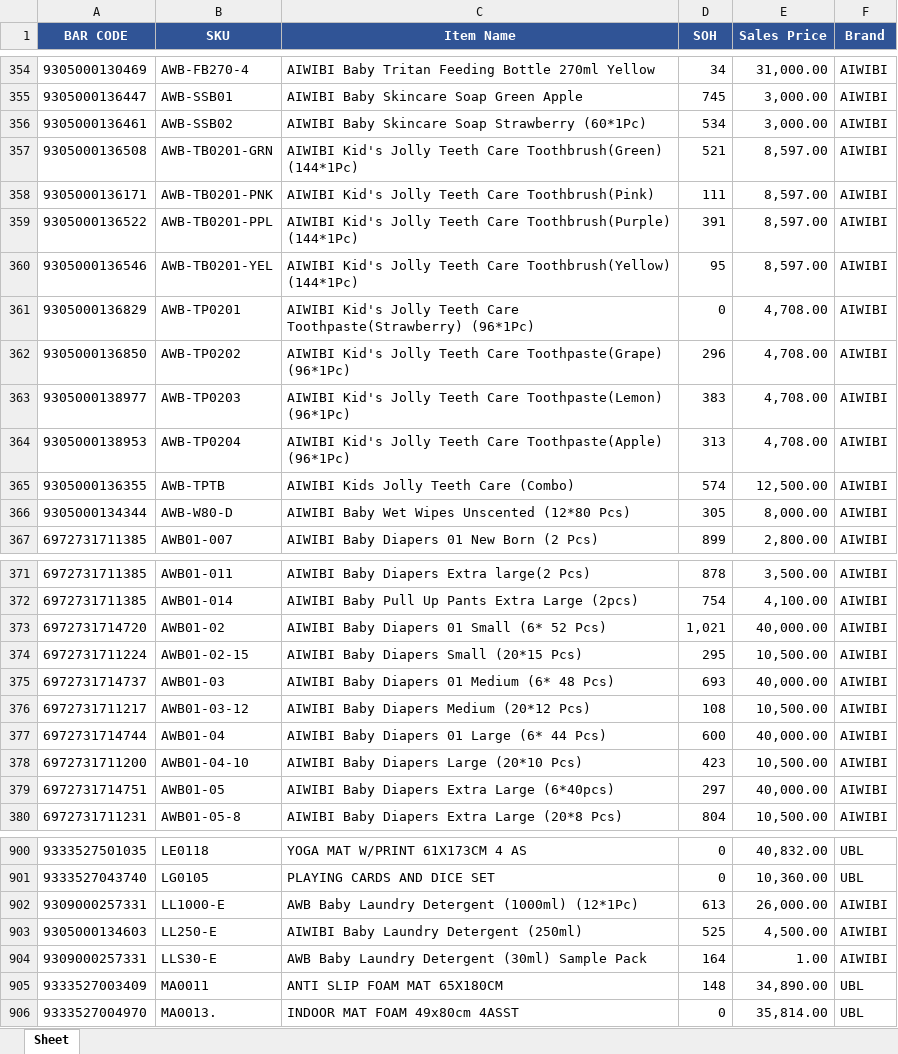
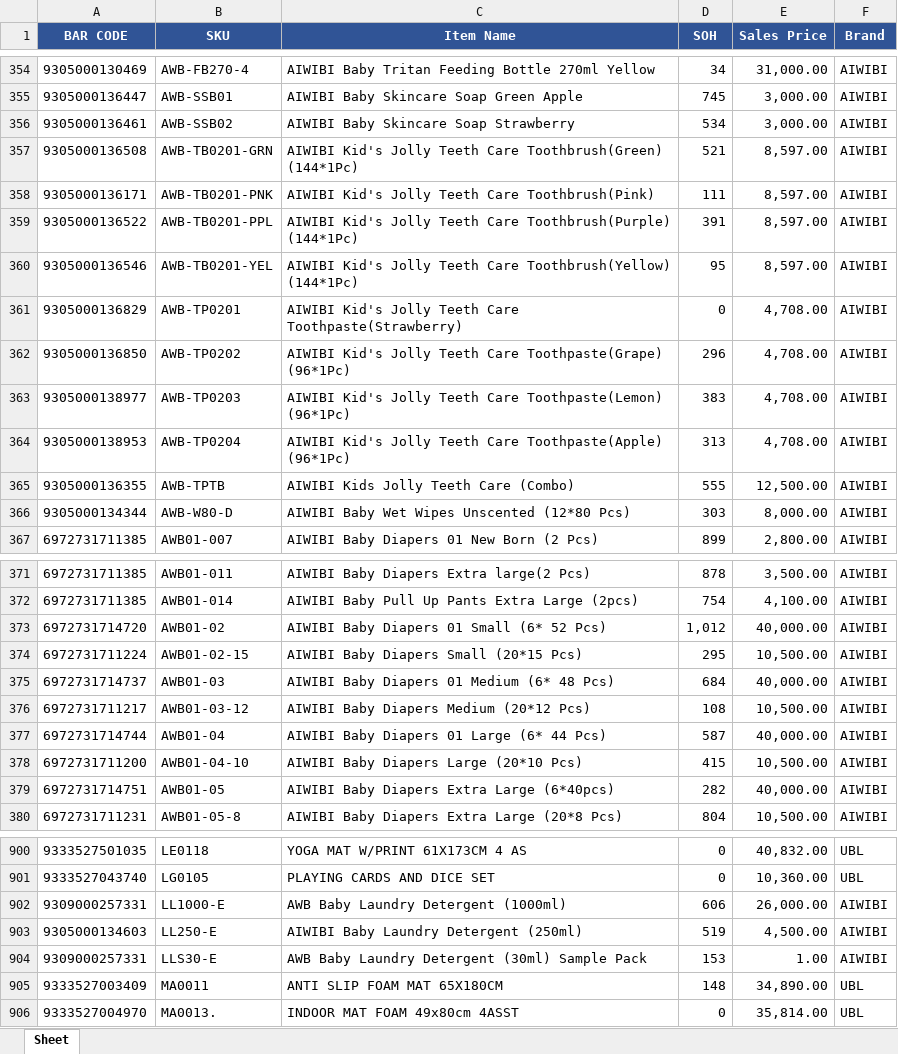
Before and after one commit to KTL4/zoho-automations, an Excel workbook: reports/SOH_29_10_2026.xlsx, sheet Sheet, drawn as a sheet; only a part is shown, gaps mark what is left out; values as stored, in another font and other column widths than the file's, no borders; the diff covers the shown part only; the diff names each change by its address in the sheet, - before the commit and + after, or states it on an @@ line.

```diff
--- a/reports/SOH_29_10_2026.xlsx (sheet Sheet)
+++ b/reports/SOH_29_10_2026.xlsx (sheet Sheet)
-C356 (Item Name): AIWIBI Baby Skincare Soap Strawberry (60*1Pc)
+C356 (Item Name): AIWIBI Baby Skincare Soap Strawberry
-C361 (Item Name): …Care Toothpaste(Strawberry) (96*1Pc)
+C361 (Item Name): …Care Toothpaste(Strawberry)
-D365 (SOH): 574
+D365 (SOH): 555
-D366 (SOH): 305
+D366 (SOH): 303
-D373 (SOH): 1,021
+D373 (SOH): 1,012
-D375 (SOH): 693
+D375 (SOH): 684
-D377 (SOH): 600
+D377 (SOH): 587
-D378 (SOH): 423
+D378 (SOH): 415
-D379 (SOH): 297
+D379 (SOH): 282
-C902 (Item Name): AWB Baby Laundry Detergent (1000ml) (12*1Pc)
+C902 (Item Name): AWB Baby Laundry Detergent (1000ml)
-D902 (SOH): 613
+D902 (SOH): 606
-D903 (SOH): 525
+D903 (SOH): 519
-D904 (SOH): 164
+D904 (SOH): 153
```
Also changed, not shown: 61 edited cells elsewhere in this sheet.
